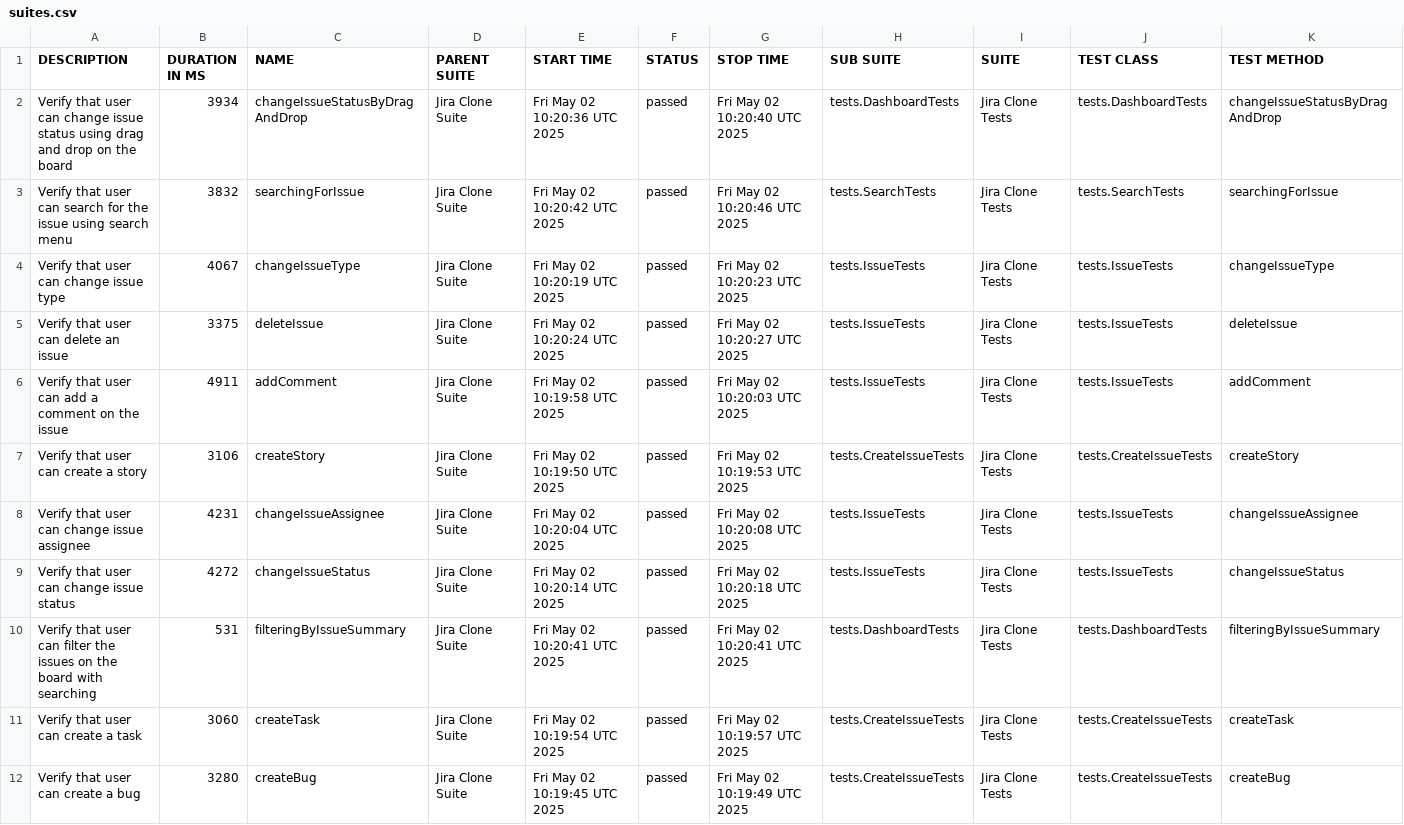
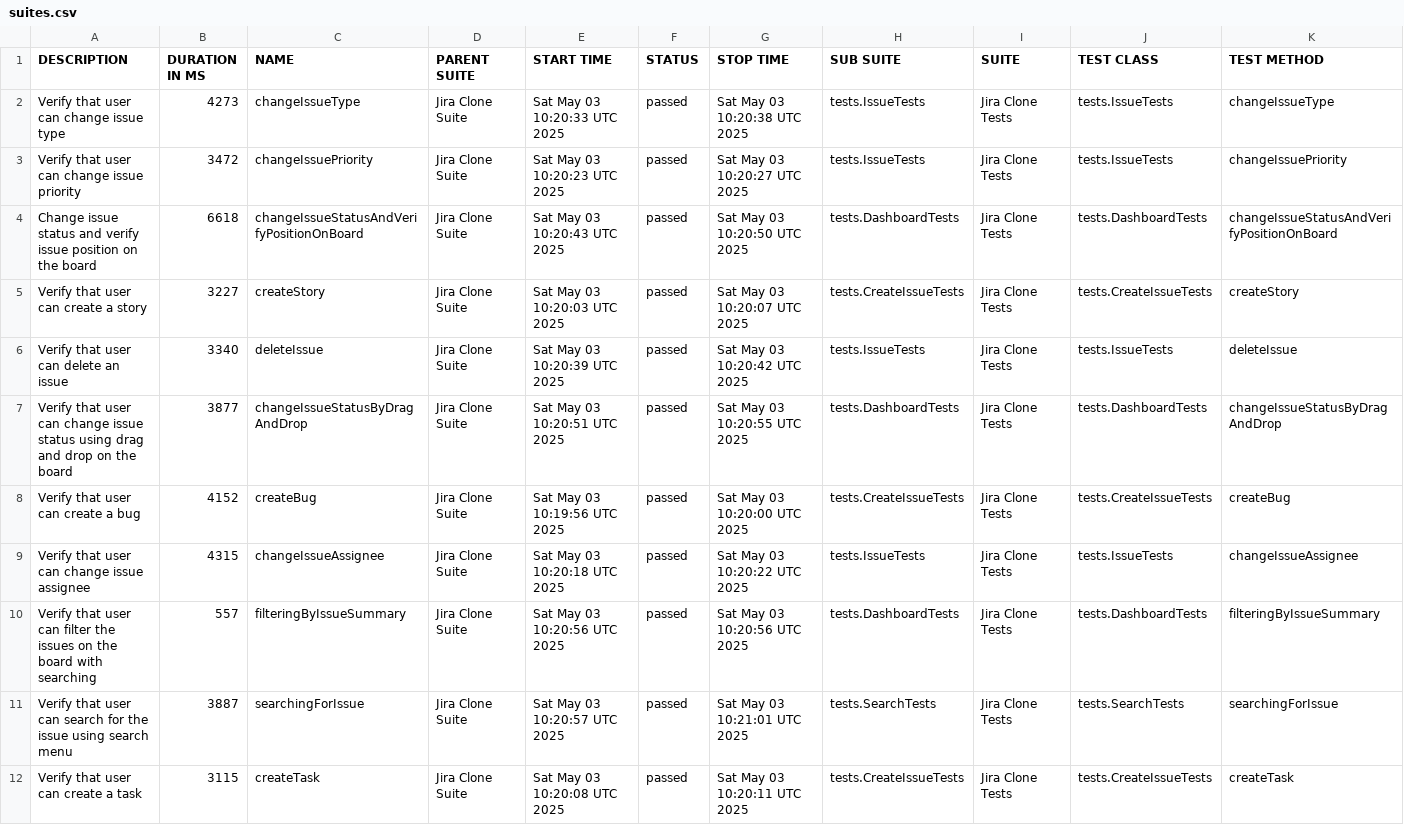
Before and after one commit to urosmilic/jira-clone-automation, a CSV file: data/suites.csv, drawn as a sheet; only a part is shown; the diff covers the shown part only.

```diff
--- a/data/suites.csv
+++ b/data/suites.csv
@@ -1,12 +1,12 @@
 "DESCRIPTION","DURATION IN MS","NAME","PARENT SUITE","START TIME","STATUS","STOP TIME","SUB SUITE","SUITE","TEST CLASS","TEST METHOD"
-"Verify that user can change issue status using drag and drop on the board","3934","changeIssueStatusByDragAndDrop","Jira Clone Suite","Fri May 02 10:20:36 UTC 2025","passed","Fri May 02 10:20:40 UTC 2025","tests.DashboardTests","Jira Clone Tests","tests.DashboardTests","changeIssueStatusByDragAndDrop"
-"Verify that user can search for the issue using search menu","3832","searchingForIssue","Jira Clone Suite","Fri May 02 10:20:42 UTC 2025","passed","Fri May 02 10:20:46 UTC 2025","tests.SearchTests","Jira Clone Tests","tests.SearchTests","searchingForIssue"
-"Verify that user can change issue type","4067","changeIssueType","Jira Clone Suite","Fri May 02 10:20:19 UTC 2025","passed","Fri May 02 10:20:23 UTC 2025","tests.IssueTests","Jira Clone Tests","tests.IssueTests","changeIssueType"
-"Verify that user can delete an issue","3375","deleteIssue","Jira Clone Suite","Fri May 02 10:20:24 UTC 2025","passed","Fri May 02 10:20:27 UTC 2025","tests.IssueTests","Jira Clone Tests","tests.IssueTests","deleteIssue"
-"Verify that user can add a comment on the issue","4911","addComment","Jira Clone Suite","Fri May 02 10:19:58 UTC 2025","passed","Fri May 02 10:20:03 UTC 2025","tests.IssueTests","Jira Clone Tests","tests.IssueTests","addComment"
-"Verify that user can create a story","3106","createStory","Jira Clone Suite","Fri May 02 10:19:50 UTC 2025","passed","Fri May 02 10:19:53 UTC 2025","tests.CreateIssueTests","Jira Clone Tests","tests.CreateIssueTests","createStory"
-"Verify that user can change issue assignee","4231","changeIssueAssignee","Jira Clone Suite","Fri May 02 10:20:04 UTC 2025","passed","Fri May 02 10:20:08 UTC 2025","tests.IssueTests","Jira Clone Tests","tests.IssueTests","changeIssueAssignee"
-"Verify that user can change issue status","4272","changeIssueStatus","Jira Clone Suite","Fri May 02 10:20:14 UTC 2025","passed","Fri May 02 10:20:18 UTC 2025","tests.IssueTests","Jira Clone Tests","tests.IssueTests","changeIssueStatus"
-"Verify that user can filter the issues on the board with searching","531","filteringByIssueSummary","Jira Clone Suite","Fri May 02 10:20:41 UTC 2025","passed","Fri May 02 10:20:41 UTC 2025","tests.DashboardTests","Jira Clone Tests","tests.DashboardTests","filteringByIssueSummary"
-"Verify that user can create a task","3060","createTask","Jira Clone Suite","Fri May 02 10:19:54 UTC 2025","passed","Fri May 02 10:19:57 UTC 2025","tests.CreateIssueTests","Jira Clone Tests","tests.CreateIssueTests","createTask"
-"Verify that user can create a bug","3280","createBug","Jira Clone Suite","Fri May 02 10:19:45 UTC 2025","passed","Fri May 02 10:19:49 UTC 2025","tests.CreateIssueTests","Jira Clone Tests","tests.CreateIssueTests","createBug"
+"Verify that user can change issue type","4273","changeIssueType","Jira Clone Suite","Sat May 03 10:20:33 UTC 2025","passed","Sat May 03 10:20:38 UTC 2025","tests.IssueTests","Jira Clone Tests","tests.IssueTests","changeIssueType"
+"Verify that user can change issue priority","3472","changeIssuePriority","Jira Clone Suite","Sat May 03 10:20:23 UTC 2025","passed","Sat May 03 10:20:27 UTC 2025","tests.IssueTests","Jira Clone Tests","tests.IssueTests","changeIssuePriority"
+"Change issue status and verify issue position on the board","6618","changeIssueStatusAndVerifyPositionOnBoard","Jira Clone Suite","Sat May 03 10:20:43 UTC 2025","passed","Sat May 03 10:20:50 UTC 2025","tests.DashboardTests","Jira Clone Tests","tests.DashboardTests","changeIssueStatusAndVerifyPositionOnBoard"
+"Verify that user can create a story","3227","createStory","Jira Clone Suite","Sat May 03 10:20:03 UTC 2025","passed","Sat May 03 10:20:07 UTC 2025","tests.CreateIssueTests","Jira Clone Tests","tests.CreateIssueTests","createStory"
+"Verify that user can delete an issue","3340","deleteIssue","Jira Clone Suite","Sat May 03 10:20:39 UTC 2025","passed","Sat May 03 10:20:42 UTC 2025","tests.IssueTests","Jira Clone Tests","tests.IssueTests","deleteIssue"
+"Verify that user can change issue status using drag and drop on the board","3877","changeIssueStatusByDragAndDrop","Jira Clone Suite","Sat May 03 10:20:51 UTC 2025","passed","Sat May 03 10:20:55 UTC 2025","tests.DashboardTests","Jira Clone Tests","tests.DashboardTests","changeIssueStatusByDragAndDrop"
+"Verify that user can create a bug","4152","createBug","Jira Clone Suite","Sat May 03 10:19:56 UTC 2025","passed","Sat May 03 10:20:00 UTC 2025","tests.CreateIssueTests","Jira Clone Tests","tests.CreateIssueTests","createBug"
+"Verify that user can change issue assignee","4315","changeIssueAssignee","Jira Clone Suite","Sat May 03 10:20:18 UTC 2025","passed","Sat May 03 10:20:22 UTC 2025","tests.IssueTests","Jira Clone Tests","tests.IssueTests","changeIssueAssignee"
+"Verify that user can filter the issues on the board with searching","557","filteringByIssueSummary","Jira Clone Suite","Sat May 03 10:20:56 UTC 2025","passed","Sat May 03 10:20:56 UTC 2025","tests.DashboardTests","Jira Clone Tests","tests.DashboardTests","filteringByIssueSummary"
+"Verify that user can search for the issue using search menu","3887","searchingForIssue","Jira Clone Suite","Sat May 03 10:20:57 UTC 2025","passed","Sat May 03 10:21:01 UTC 2025","tests.SearchTests","Jira Clone Tests","tests.SearchTests","searchingForIssue"
+"Verify that user can create a task","3115","createTask","Jira Clone Suite","Sat May 03 10:20:08 UTC 2025","passed","Sat May 03 10:20:11 UTC 2025","tests.CreateIssueTests","Jira Clone Tests","tests.CreateIssueTests","createTask"
```
Also changed, not shown: 1 added row, 1 removed row and 6 edited cells elsewhere in this file, data/behaviors.csv, 41 other files.
